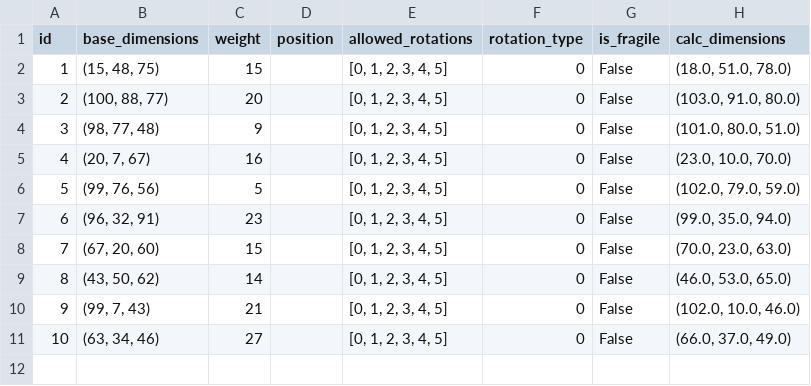
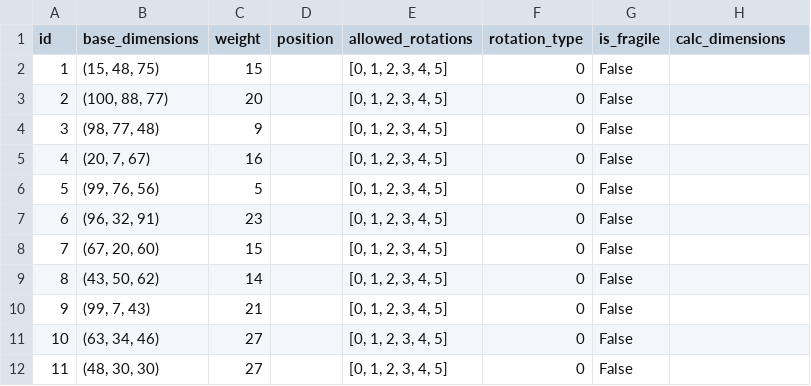
Before and after one commit to Tony04051/3DBPP, a CSV file: conveyor_items.csv, drawn as a sheet.

```diff
--- a/conveyor_items.csv
+++ b/conveyor_items.csv
@@ -1,11 +1,12 @@
 id,base_dimensions,weight,position,allowed_rotations,rotation_type,is_fragile,calc_dimensions
-1,"(15, 48, 75)",15,,"[0, 1, 2, 3, 4, 5]",0,False,"(18.0, 51.0, 78.0)"
-2,"(100, 88, 77)",20,,"[0, 1, 2, 3, 4, 5]",0,False,"(103.0, 91.0, 80.0)"
-3,"(98, 77, 48)",9,,"[0, 1, 2, 3, 4, 5]",0,False,"(101.0, 80.0, 51.0)"
-4,"(20, 7, 67)",16,,"[0, 1, 2, 3, 4, 5]",0,False,"(23.0, 10.0, 70.0)"
-5,"(99, 76, 56)",5,,"[0, 1, 2, 3, 4, 5]",0,False,"(102.0, 79.0, 59.0)"
-6,"(96, 32, 91)",23,,"[0, 1, 2, 3, 4, 5]",0,False,"(99.0, 35.0, 94.0)"
-7,"(67, 20, 60)",15,,"[0, 1, 2, 3, 4, 5]",0,False,"(70.0, 23.0, 63.0)"
-8,"(43, 50, 62)",14,,"[0, 1, 2, 3, 4, 5]",0,False,"(46.0, 53.0, 65.0)"
-9,"(99, 7, 43)",21,,"[0, 1, 2, 3, 4, 5]",0,False,"(102.0, 10.0, 46.0)"
-10,"(63, 34, 46)",27,,"[0, 1, 2, 3, 4, 5]",0,False,"(66.0, 37.0, 49.0)"
+1,"(15, 48, 75)",15,,"[0, 1, 2, 3, 4, 5]",0,False
+2,"(100, 88, 77)",20,,"[0, 1, 2, 3, 4, 5]",0,False
+3,"(98, 77, 48)",9,,"[0, 1, 2, 3, 4, 5]",0,False
+4,"(20, 7, 67)",16,,"[0, 1, 2, 3, 4, 5]",0,False
+5,"(99, 76, 56)",5,,"[0, 1, 2, 3, 4, 5]",0,False
+6,"(96, 32, 91)",23,,"[0, 1, 2, 3, 4, 5]",0,False
+7,"(67, 20, 60)",15,,"[0, 1, 2, 3, 4, 5]",0,False
+8,"(43, 50, 62)",14,,"[0, 1, 2, 3, 4, 5]",0,False
+9,"(99, 7, 43)",21,,"[0, 1, 2, 3, 4, 5]",0,False
+10,"(63, 34, 46)",27,,"[0, 1, 2, 3, 4, 5]",0,False
+11,"(48, 30, 30)",27,,"[0, 1, 2, 3, 4, 5]",0,False
```
Also changed, not shown: 6 other files.
